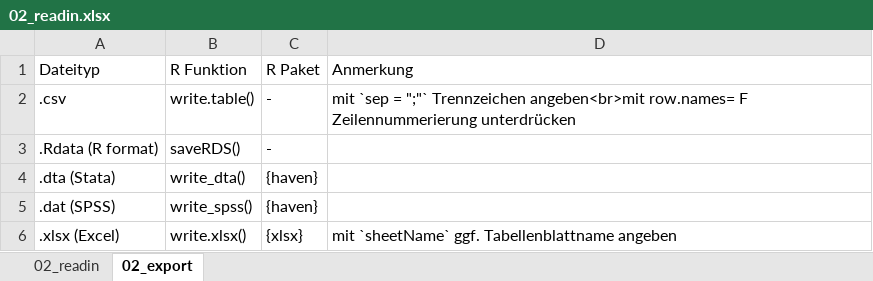
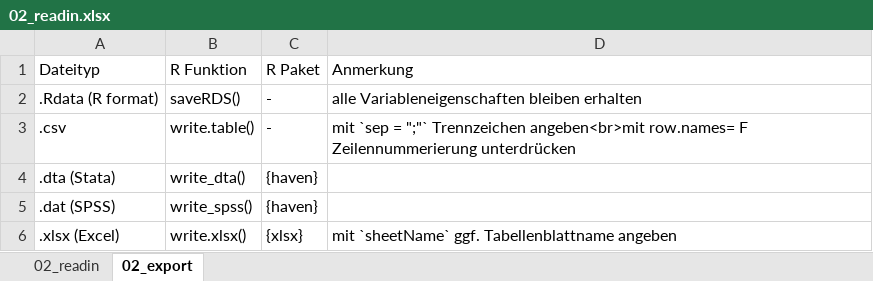
Before and after one commit to filius23/BIBB_R, an Excel workbook: 02_readin.xlsx, sheet 02_export, drawn as a sheet; values as stored, in another font and other column widths than the file's, no borders; removed rows and columns are numbered as before the commit, all else as after; the diff names each change by its address in the sheet, - before the commit and + after, or states it on an @@ line.

```diff
--- a/02_readin.xlsx (sheet 02_export)
+++ b/02_readin.xlsx (sheet 02_export)
+row 2: .Rdata (R format) | saveRDS() | - | alle Variableneigenschaften bleiben erhalten
-row 3: .Rdata (R format) | saveRDS() | -
```
Also changed, not shown: 3 other files.
